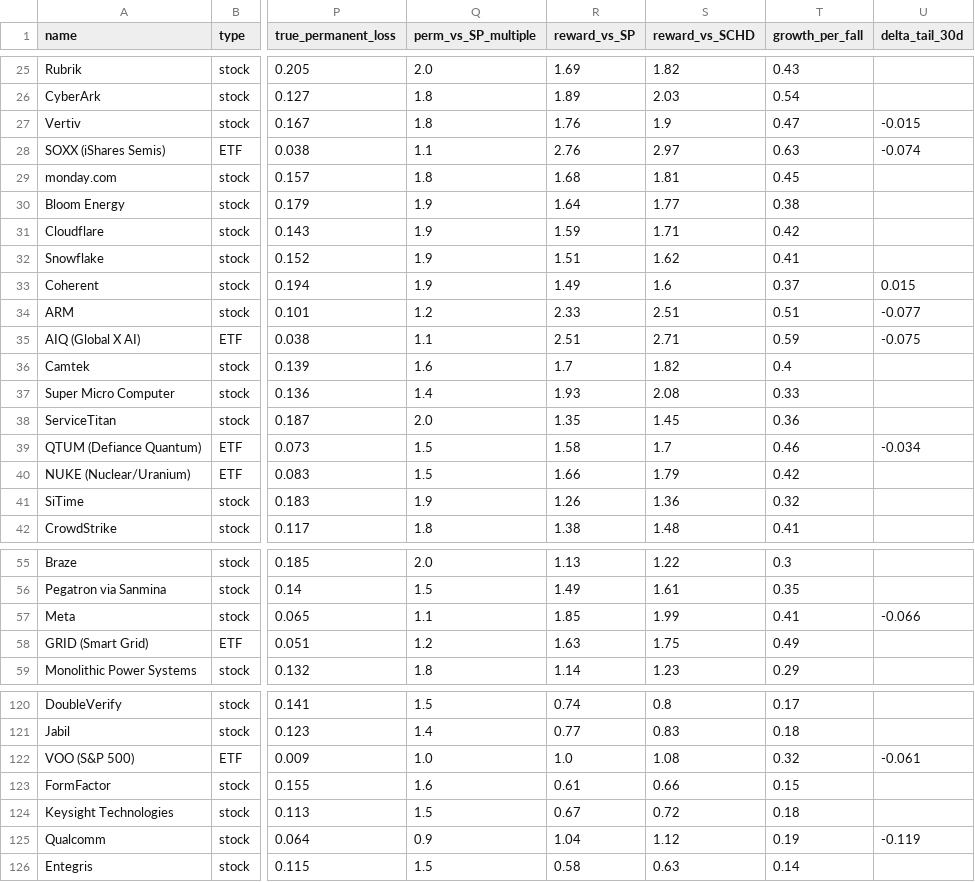
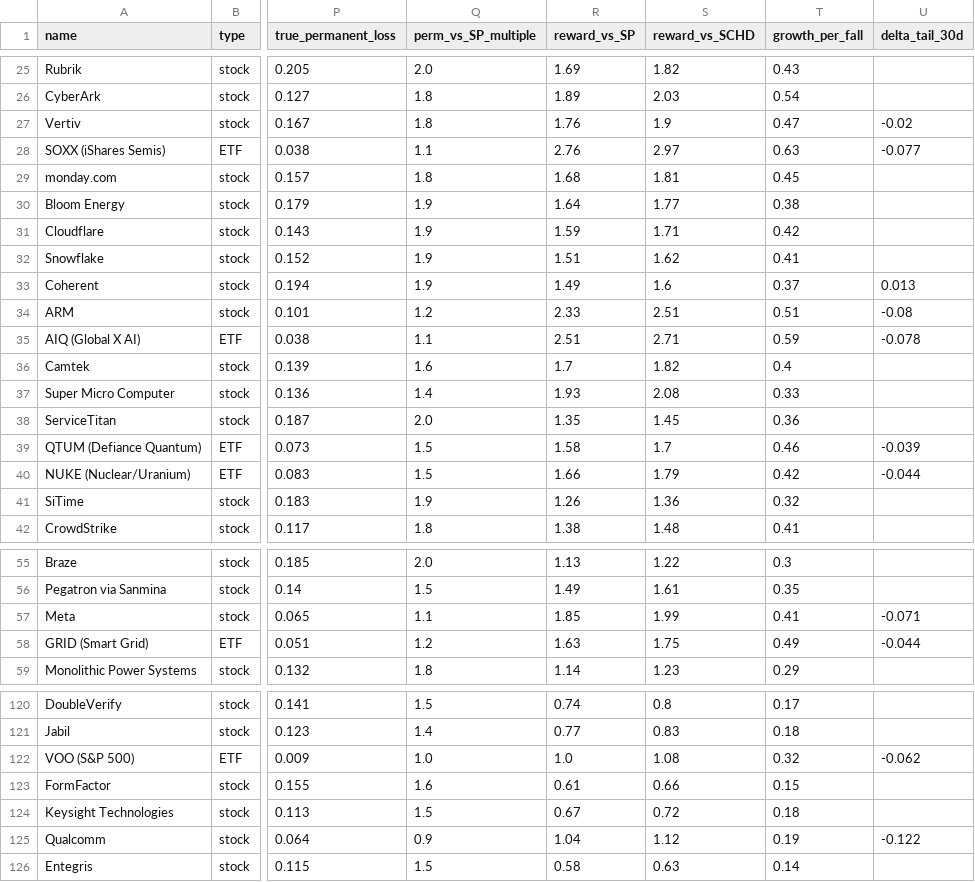
Before and after one commit to MilanRofougaran/AI-Market-Risk-Model, a CSV file: systemic_model/tier_table.csv, drawn as a sheet; only a part is shown, gaps mark what is left out; the diff covers the shown part only; the diff names each change by its address in the sheet, - before the commit and + after, or states it on an @@ line.

```diff
--- a/systemic_model/tier_table.csv
+++ b/systemic_model/tier_table.csv
-U27 (delta_tail_30d): -0.015
+U27 (delta_tail_30d): -0.02
-U28 (delta_tail_30d): -0.074
+U28 (delta_tail_30d): -0.077
-U33 (delta_tail_30d): 0.015
+U33 (delta_tail_30d): 0.013
-U34 (delta_tail_30d): -0.077
+U34 (delta_tail_30d): -0.08
-U35 (delta_tail_30d): -0.075
+U35 (delta_tail_30d): -0.078
-U39 (delta_tail_30d): -0.034
+U39 (delta_tail_30d): -0.039
-U40 (delta_tail_30d): (empty)
+U40 (delta_tail_30d): -0.044
-U57 (delta_tail_30d): -0.066
+U57 (delta_tail_30d): -0.071
-U58 (delta_tail_30d): (empty)
+U58 (delta_tail_30d): -0.044
-U122 (delta_tail_30d): -0.061
+U122 (delta_tail_30d): -0.062
-U125 (delta_tail_30d): -0.119
+U125 (delta_tail_30d): -0.122
```
Also changed, not shown: 33 edited cells elsewhere in this file, 4 other files.
